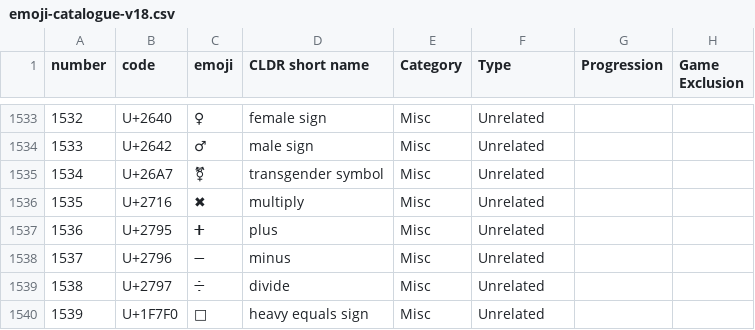
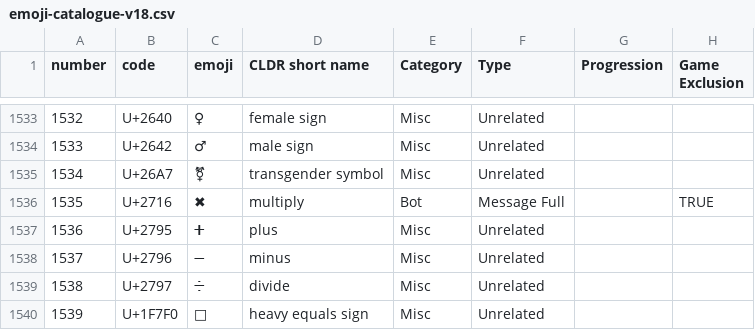
Before and after one commit to kelseybooth/halloween-in-june, a CSV file: creative content/emoji-catalogue-v18.csv, drawn as a sheet; only a part is shown, gaps mark what is left out.

```diff
--- a/creative content/emoji-catalogue-v18.csv
+++ b/creative content/emoji-catalogue-v18.csv
@@ -1535,3 +1535,3 @@
 1534,U+26A7,⚧,transgender symbol,Misc,Unrelated,,
-1535,U+2716,✖,multiply,Misc,Unrelated,,
+1535,U+2716,✖,multiply,Bot,Message Full,,TRUE
 1536,U+2795,➕,plus,Misc,Unrelated,,
```
Also changed, not shown: creative content/achievements.tsv, creative content/craving_reactions.tsv, 10 other files.
